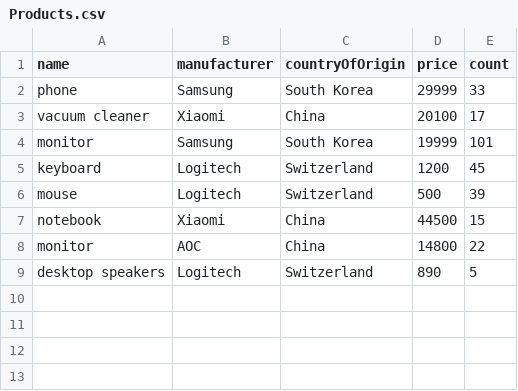
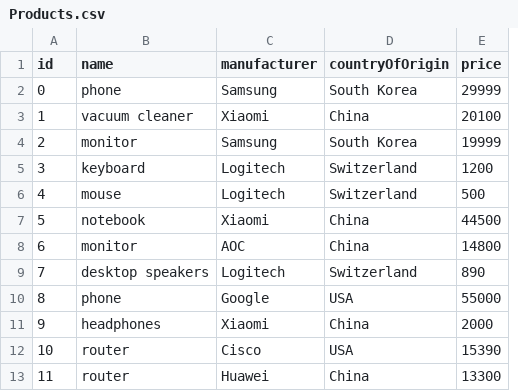
Before and after one commit to GitAleksei/solid, a CSV file: Products.csv, drawn as a sheet; removed rows and columns are numbered as before the commit, all else as after; the diff names each change by its address in the sheet, - before the commit and + after, or states it on an @@ line.

```diff
--- a/Products.csv
+++ b/Products.csv
+column A (id), rows 2-9: 0 | 1 | 2 | 3 | 4 | 5 | 6 | 7
-column E (count), rows 2-9: 33 | 17 | 101 | 45 | 39 | 15 | 22 | 5
+row 10: 8 | phone | Google | USA | 55000
+row 11: 9 | headphones | Xiaomi | China | 2000
+row 12: 10 | router | Cisco | USA | 15390
+row 13: 11 | router | Huawei | China | 13300
```
Also changed, not shown: 9 other files.
